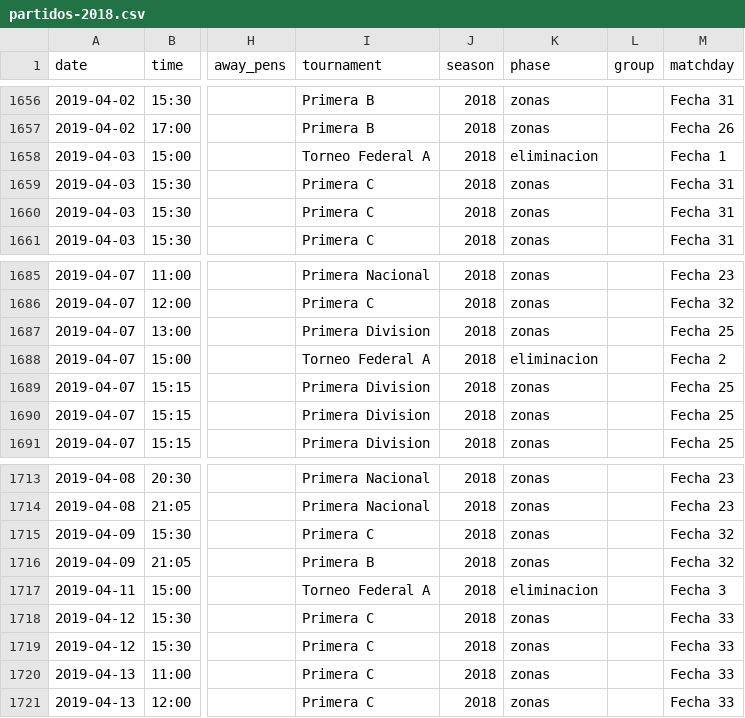
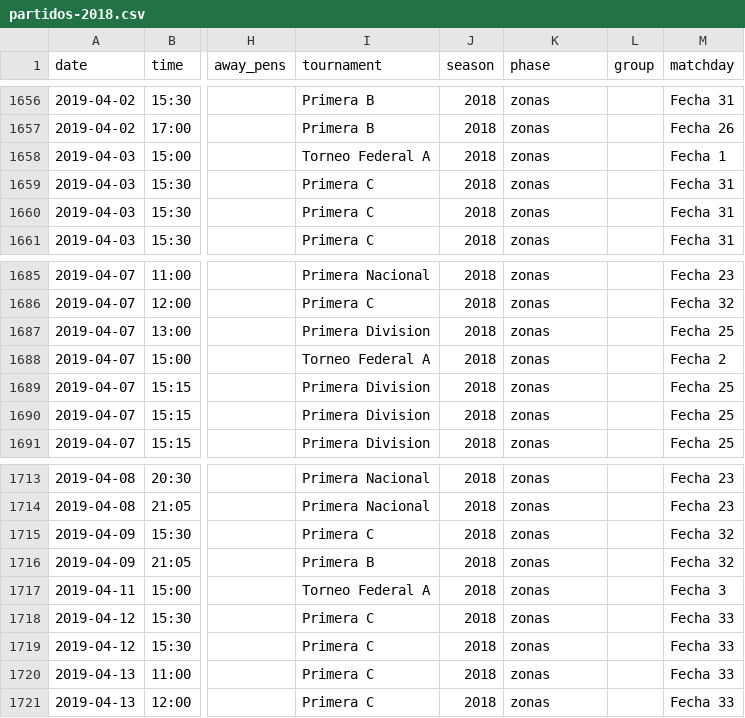
Before and after one commit to rhinoah/futbol-argentino-data, a CSV file: data/partidos-2018.csv, drawn as a sheet; only a part is shown, gaps mark what is left out; the diff names each change by its address in the sheet, - before the commit and + after, or states it on an @@ line.

Commit message:
El triangular de descenso que estaba como llave
Tres partidos del Federal A 2018-19 quedaban en fase de eliminacion teniendo
jornada Fecha 1, 2 y 3. La nota que tenia anotada sobre por que era FALSA: decia
que su tabla no rotula los bloques con colspan, y las tres los rotulan.

Lo que pasa es otra cosa. Gimnasia y Tiro, Juventud Antoniana y San Martin (F)
terminaron empatados en 25 puntos en la tabla de descenso y jugaron un TRIANGULAR
de tres fechas -- una por ronda, con un libre cada vez -- para definir quien
bajaba. La seccion se llama `Ronda de desempate` y ese nombre lo matchea
`_ES_RONDA`, asi que el nombre de la seccion le ganaba al rotulo de la tabla.

Una mini-liga no es una llave. Ahora decide la TABLA: si rotula sus bloques
`Fecha N` es fase regular aunque la seccion se llame como una ronda. Es la misma
pregunta que ya hacia el camino de respaldo, asi que los dos coinciden.

Se midio antes de tocarlo, porque el riesgo era tragarse las llaves de verdad: de
las DIECISEIS secciones del corpus cuyo titulo parece una ronda, esta es la UNICA
que rotula fechas. Las otras quince -- octavos, cuartos, semis, finales, primera,
segunda y tercera ronda -- no rotulan ninguna. Cambian tres partidos y ninguno
mas.

Y hay una confirmacion que no buscaba: al pasar a zonas, la mini-liga entra al
cruce contra su propia tabla de posiciones y coincide clavado en los tres clubes,
2/3-3, 2/2-2 y 2/1-1 de los dos lados.

678 tests, 233 mutantes.

```diff
--- a/data/partidos-2018.csv
+++ b/data/partidos-2018.csv
-K1658 (phase): eliminacion
+K1658 (phase): zonas
-K1688 (phase): eliminacion
+K1688 (phase): zonas
-K1717 (phase): eliminacion
+K1717 (phase): zonas
```
Also changed, not shown: 4 other files.
